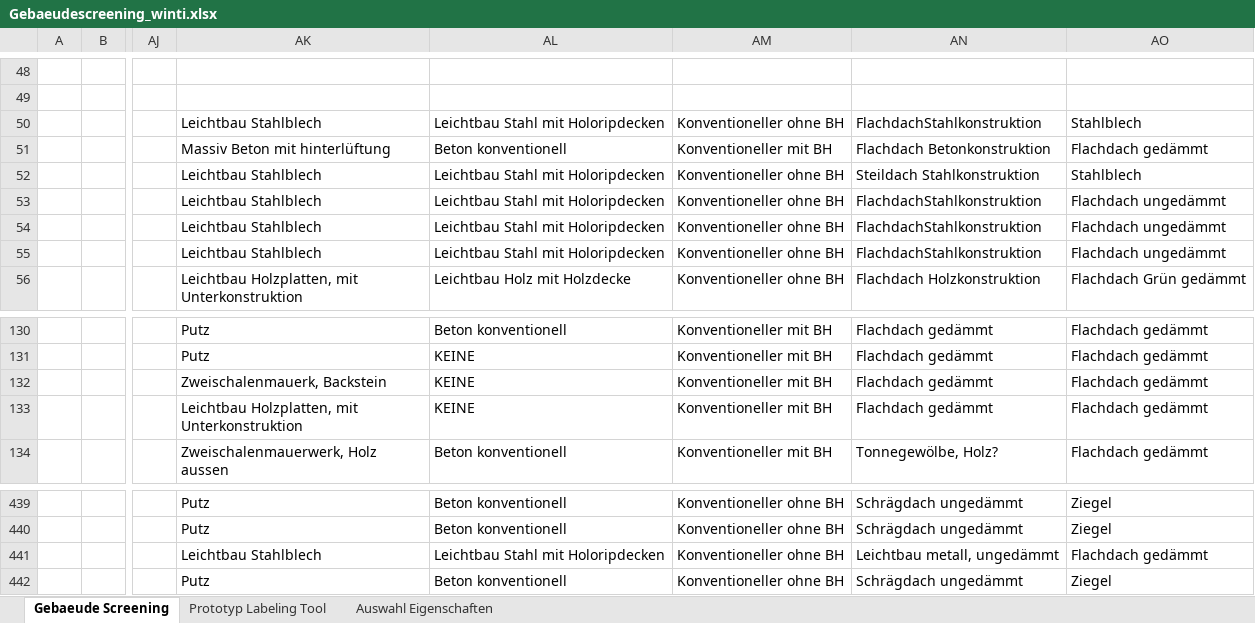
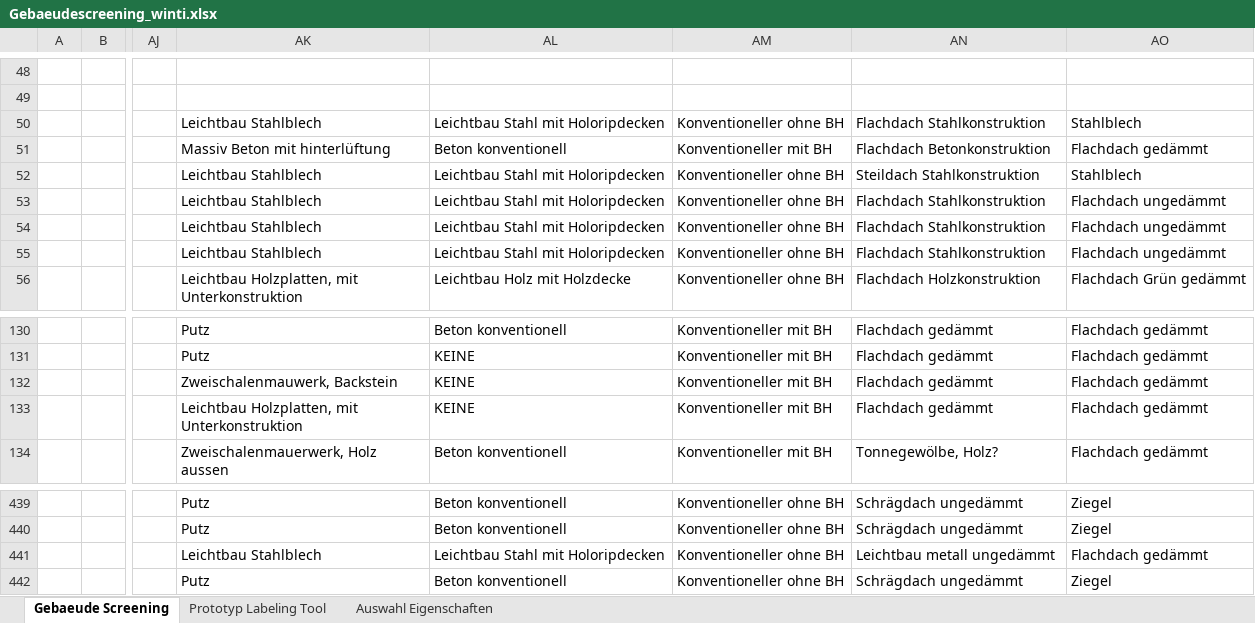
Before and after one commit to bkuehnis/building-analysis-ai, an Excel workbook: data/buildings/Gebaeudescreening_winti.xlsx, sheet Gebaeude Screening, drawn as a sheet; only a part is shown, gaps mark what is left out; values as stored, in another font and other column widths than the file's, no cell formats; conditional formats and table styles not drawn; the diff names each change by its address in the sheet, - before the commit and + after, or states it on an @@ line.

```diff
--- a/data/buildings/Gebaeudescreening_winti.xlsx (sheet Gebaeude Screening)
+++ b/data/buildings/Gebaeudescreening_winti.xlsx (sheet Gebaeude Screening)
-AN50: FlachdachStahlkonstruktion
+AN50: Flachdach Stahlkonstruktion
-AN53:AN55: FlachdachStahlkonstruktion
+AN53:AN55: Flachdach Stahlkonstruktion
-AK132: Zweischalenmauerk, Backstein
+AK132: Zweischalenmauwerk, Backstein
-AN441: Leichtbau metall, ungedämmt
+AN441: Leichtbau metall ungedämmt
```
Also changed, not shown: cell formats, formulas that keep their value, prediction_model/data/model_dataset.xlsx, 2 other files.
